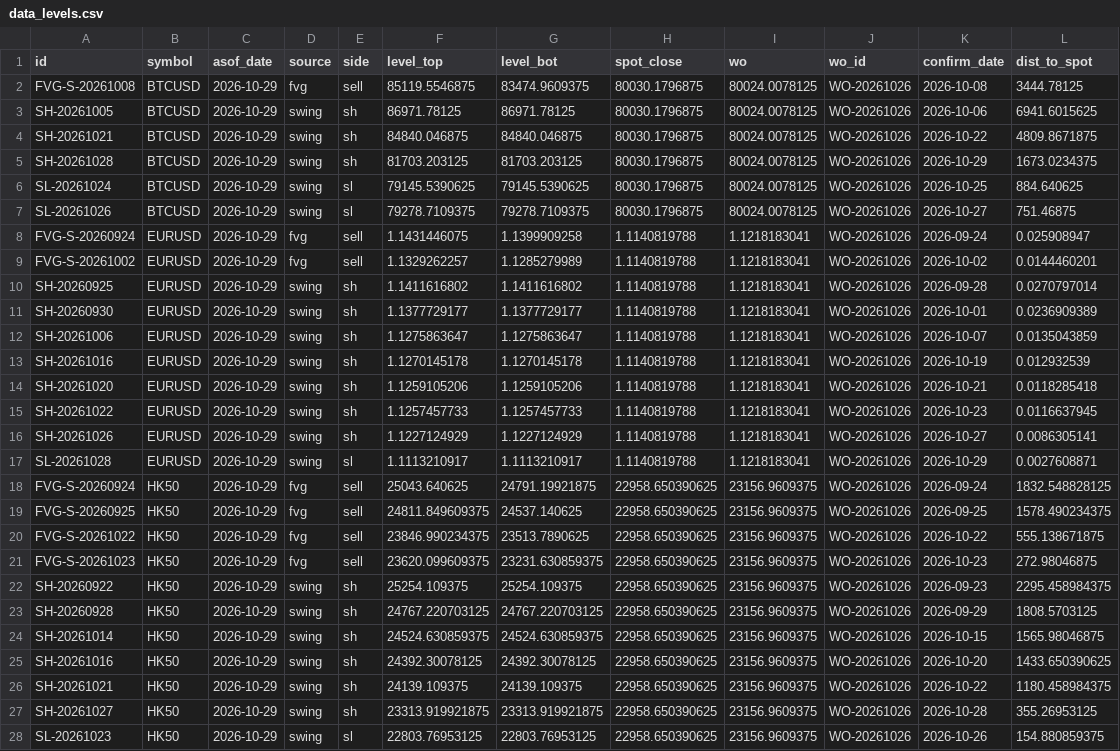
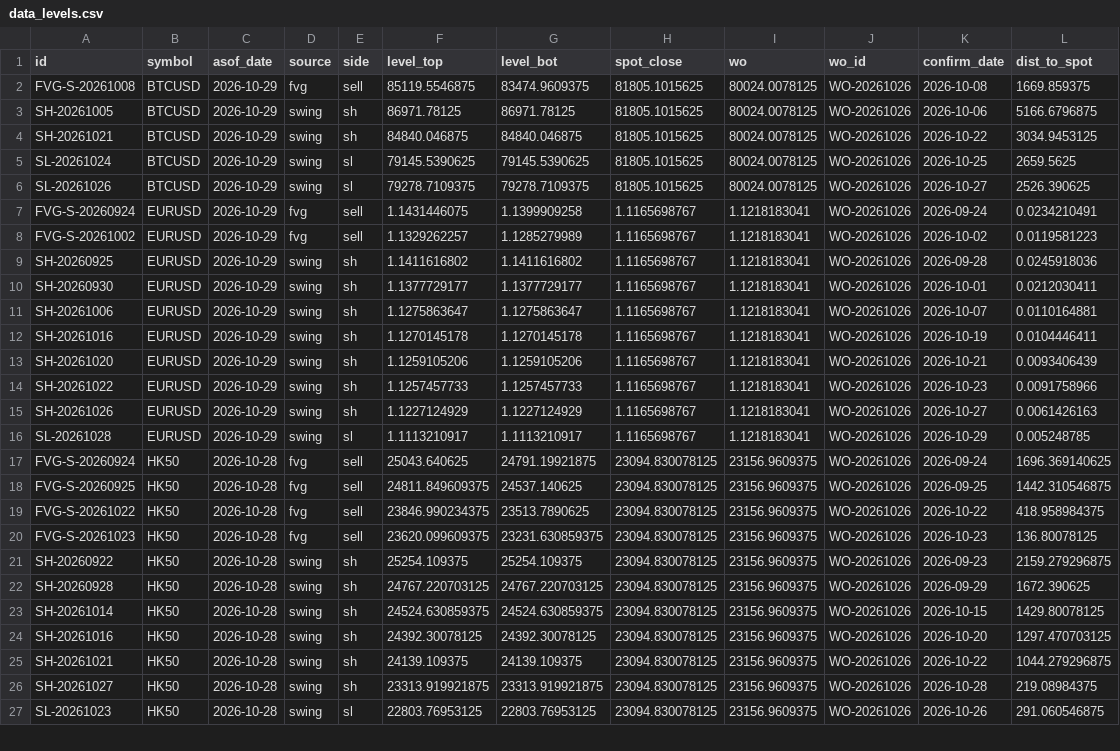
Before and after one commit to keenewong-ai/xauusd-bounce-live, a CSV file: data_levels.csv, drawn as a sheet; only a part is shown; removed rows and columns are numbered as before the commit, all else as after; the diff covers the shown part only; the diff names each change by its address in the sheet, - before the commit and + after, or states it on an @@ line.

```diff
--- a/data_levels.csv
+++ b/data_levels.csv
-H2:H4 (spot_close): 80030.1796875
+H2:H4 (spot_close): 81805.1015625
-L2 (dist_to_spot): 3444.78125
+L2 (dist_to_spot): 1669.859375
-L3 (dist_to_spot): 6941.6015625
+L3 (dist_to_spot): 5166.6796875
-L4 (dist_to_spot): 4809.8671875
+L4 (dist_to_spot): 3034.9453125
-row 5: SH-20261028 | BTCUSD | 2026-10-29 | swing | sh | 81703.203125 | 81703.203125 | 80030.1796875 | 80024.0078125 | WO-20261026 | 2026-10-29 | 1673.0234375
-H5:H6 (spot_close): 80030.1796875
+H5:H6 (spot_close): 81805.1015625
-L5 (dist_to_spot): 884.640625
+L5 (dist_to_spot): 2659.5625
-L6 (dist_to_spot): 751.46875
+L6 (dist_to_spot): 2526.390625
-H7:H16 (spot_close): 1.1140819788
+H7:H16 (spot_close): 1.1165698767
-L7 (dist_to_spot): 0.025908947
+L7 (dist_to_spot): 0.0234210491
-L8 (dist_to_spot): 0.0144460201
+L8 (dist_to_spot): 0.0119581223
-L9 (dist_to_spot): 0.0270797014
+L9 (dist_to_spot): 0.0245918036
-L10 (dist_to_spot): 0.0236909389
+L10 (dist_to_spot): 0.0212030411
-L11 (dist_to_spot): 0.0135043859
+L11 (dist_to_spot): 0.0110164881
-L12 (dist_to_spot): 0.012932539
+L12 (dist_to_spot): 0.0104446411
-L13 (dist_to_spot): 0.0118285418
+L13 (dist_to_spot): 0.0093406439
-L14 (dist_to_spot): 0.0116637945
+L14 (dist_to_spot): 0.0091758966
-L15 (dist_to_spot): 0.0086305141
+L15 (dist_to_spot): 0.0061426163
-L16 (dist_to_spot): 0.0027608871
+L16 (dist_to_spot): 0.005248785
-C17:C27 (asof_date): 2026-10-29
+C17:C27 (asof_date): 2026-10-28
-H17:H27 (spot_close): 22958.650390625
+H17:H27 (spot_close): 23094.830078125
-L17 (dist_to_spot): 1832.548828125
+L17 (dist_to_spot): 1696.369140625
-L18 (dist_to_spot): 1578.490234375
+L18 (dist_to_spot): 1442.310546875
-L19 (dist_to_spot): 555.138671875
+L19 (dist_to_spot): 418.958984375
-L20 (dist_to_spot): 272.98046875
+L20 (dist_to_spot): 136.80078125
-L21 (dist_to_spot): 2295.458984375
+L21 (dist_to_spot): 2159.279296875
-L22 (dist_to_spot): 1808.5703125
+L22 (dist_to_spot): 1672.390625
-L23 (dist_to_spot): 1565.98046875
+L23 (dist_to_spot): 1429.80078125
-L24 (dist_to_spot): 1433.650390625
+L24 (dist_to_spot): 1297.470703125
-L25 (dist_to_spot): 1180.458984375
+L25 (dist_to_spot): 1044.279296875
-L26 (dist_to_spot): 355.26953125
+L26 (dist_to_spot): 219.08984375
-L27 (dist_to_spot): 154.880859375
+L27 (dist_to_spot): 291.060546875
```
Also changed, not shown: 1 added row, 1 removed row and 33 edited cells elsewhere in this file, data_hist.csv, 2 other files.
